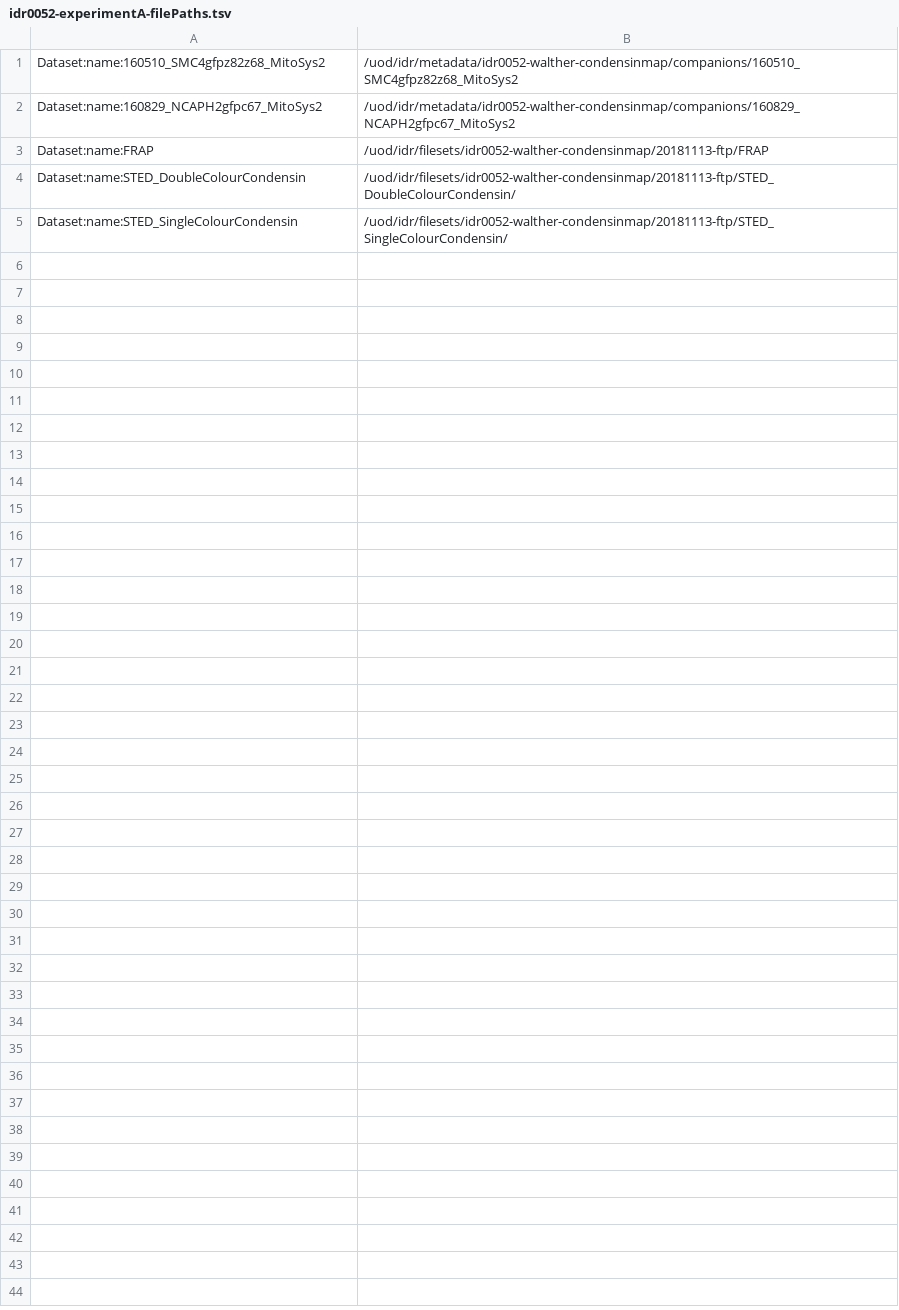
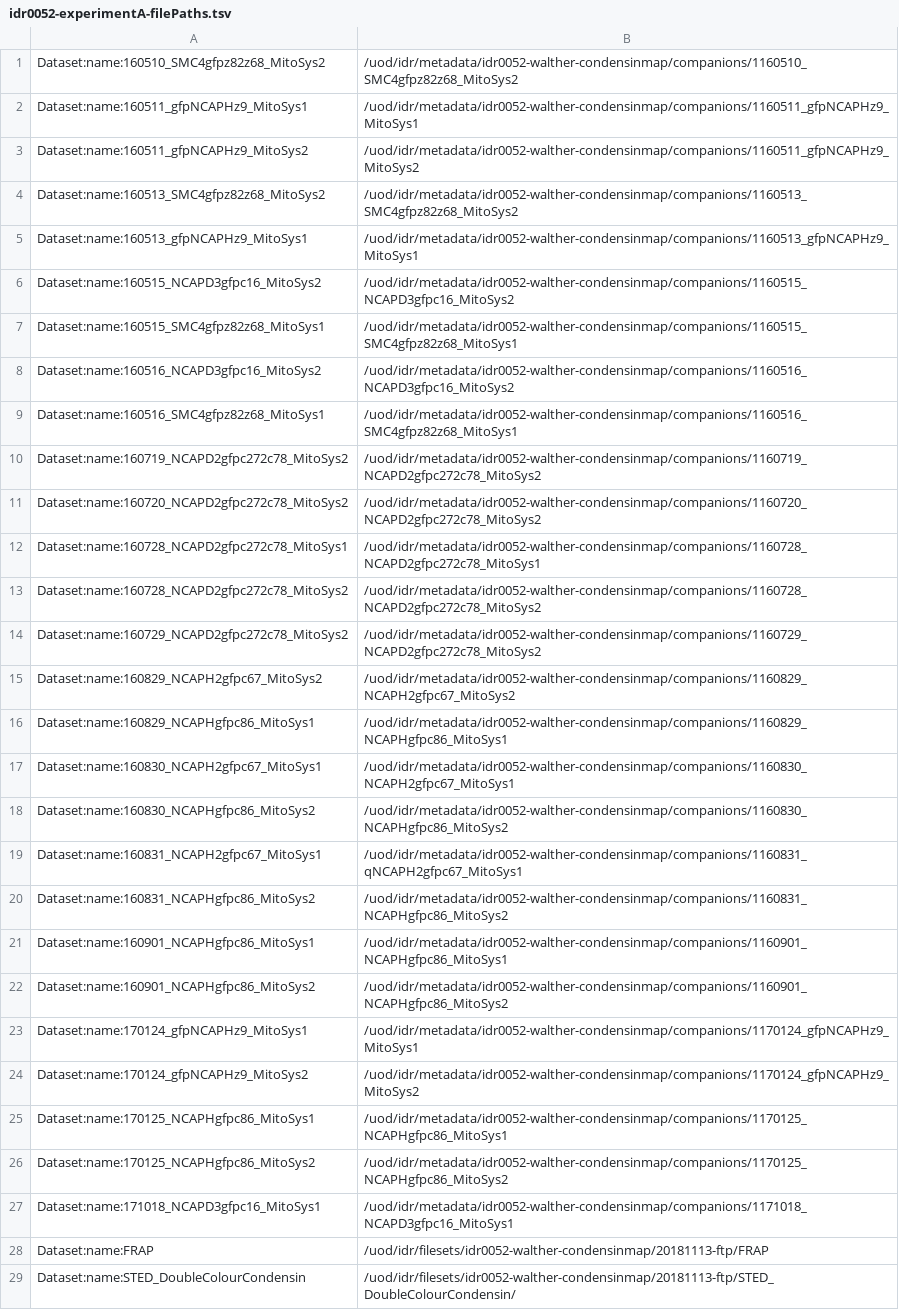
Before and after one commit to snoopycrimecop/idr0052-walther-condensinmap, a TSV file: experimentA/idr0052-experimentA-filePaths.tsv, drawn as a sheet; only a part is shown; the shorter side is filled out with more unchanged rows.

Commit message:
Add all Mitosys datasets to filePaths.tsv

```diff
--- a/experimentA/idr0052-experimentA-filePaths.tsv
+++ b/experimentA/idr0052-experimentA-filePaths.tsv
@@ -1,3 +1,28 @@
-Dataset:name:160510_SMC4gfpz82z68_MitoSys2	/uod/idr/metadata/idr0052-walther-condensinmap/companions/160510_SMC4gfpz82z68_MitoSys2
-Dataset:name:160829_NCAPH2gfpc67_MitoSys2	/uod/idr/metadata/idr0052-walther-condensinmap/companions/160829_NCAPH2gfpc67_MitoSys2
+Dataset:name:160510_SMC4gfpz82z68_MitoSys2	/uod/idr/metadata/idr0052-walther-condensinmap/companions/1160510_SMC4gfpz82z68_MitoSys2
+Dataset:name:160511_gfpNCAPHz9_MitoSys1	/uod/idr/metadata/idr0052-walther-condensinmap/companions/1160511_gfpNCAPHz9_MitoSys1
+Dataset:name:160511_gfpNCAPHz9_MitoSys2	/uod/idr/metadata/idr0052-walther-condensinmap/companions/1160511_gfpNCAPHz9_MitoSys2
+Dataset:name:160513_SMC4gfpz82z68_MitoSys2	/uod/idr/metadata/idr0052-walther-condensinmap/companions/1160513_SMC4gfpz82z68_MitoSys2
+Dataset:name:160513_gfpNCAPHz9_MitoSys1	/uod/idr/metadata/idr0052-walther-condensinmap/companions/1160513_gfpNCAPHz9_MitoSys1
+Dataset:name:160515_NCAPD3gfpc16_MitoSys2	/uod/idr/metadata/idr0052-walther-condensinmap/companions/1160515_NCAPD3gfpc16_MitoSys2
+Dataset:name:160515_SMC4gfpz82z68_MitoSys1	/uod/idr/metadata/idr0052-walther-condensinmap/companions/1160515_SMC4gfpz82z68_MitoSys1
+Dataset:name:160516_NCAPD3gfpc16_MitoSys2	/uod/idr/metadata/idr0052-walther-condensinmap/companions/1160516_NCAPD3gfpc16_MitoSys2
+Dataset:name:160516_SMC4gfpz82z68_MitoSys1	/uod/idr/metadata/idr0052-walther-condensinmap/companions/1160516_SMC4gfpz82z68_MitoSys1
+Dataset:name:160719_NCAPD2gfpc272c78_MitoSys2	/uod/idr/metadata/idr0052-walther-condensinmap/companions/1160719_NCAPD2gfpc272c78_MitoSys2
+Dataset:name:160720_NCAPD2gfpc272c78_MitoSys2	/uod/idr/metadata/idr0052-walther-condensinmap/companions/1160720_NCAPD2gfpc272c78_MitoSys2
+Dataset:name:160728_NCAPD2gfpc272c78_MitoSys1	/uod/idr/metadata/idr0052-walther-condensinmap/companions/1160728_NCAPD2gfpc272c78_MitoSys1
+Dataset:name:160728_NCAPD2gfpc272c78_MitoSys2	/uod/idr/metadata/idr0052-walther-condensinmap/companions/1160728_NCAPD2gfpc272c78_MitoSys2
+Dataset:name:160729_NCAPD2gfpc272c78_MitoSys2	/uod/idr/metadata/idr0052-walther-condensinmap/companions/1160729_NCAPD2gfpc272c78_MitoSys2
+Dataset:name:160829_NCAPH2gfpc67_MitoSys2	/uod/idr/metadata/idr0052-walther-condensinmap/companions/1160829_NCAPH2gfpc67_MitoSys2
+Dataset:name:160829_NCAPHgfpc86_MitoSys1	/uod/idr/metadata/idr0052-walther-condensinmap/companions/1160829_NCAPHgfpc86_MitoSys1
+Dataset:name:160830_NCAPH2gfpc67_MitoSys1	/uod/idr/metadata/idr0052-walther-condensinmap/companions/1160830_NCAPH2gfpc67_MitoSys1
+Dataset:name:160830_NCAPHgfpc86_MitoSys2	/uod/idr/metadata/idr0052-walther-condensinmap/companions/1160830_NCAPHgfpc86_MitoSys2
+Dataset:name:160831_NCAPH2gfpc67_MitoSys1	/uod/idr/metadata/idr0052-walther-condensinmap/companions/1160831_qNCAPH2gfpc67_MitoSys1
+Dataset:name:160831_NCAPHgfpc86_MitoSys2	/uod/idr/metadata/idr0052-walther-condensinmap/companions/1160831_NCAPHgfpc86_MitoSys2
+Dataset:name:160901_NCAPHgfpc86_MitoSys1	/uod/idr/metadata/idr0052-walther-condensinmap/companions/1160901_NCAPHgfpc86_MitoSys1
+Dataset:name:160901_NCAPHgfpc86_MitoSys2	/uod/idr/metadata/idr0052-walther-condensinmap/companions/1160901_NCAPHgfpc86_MitoSys2
+Dataset:name:170124_gfpNCAPHz9_MitoSys1	/uod/idr/metadata/idr0052-walther-condensinmap/companions/1170124_gfpNCAPHz9_MitoSys1
+Dataset:name:170124_gfpNCAPHz9_MitoSys2	/uod/idr/metadata/idr0052-walther-condensinmap/companions/1170124_gfpNCAPHz9_MitoSys2
+Dataset:name:170125_NCAPHgfpc86_MitoSys1	/uod/idr/metadata/idr0052-walther-condensinmap/companions/1170125_NCAPHgfpc86_MitoSys1
+Dataset:name:170125_NCAPHgfpc86_MitoSys2	/uod/idr/metadata/idr0052-walther-condensinmap/companions/1170125_NCAPHgfpc86_MitoSys2
+Dataset:name:171018_NCAPD3gfpc16_MitoSys1	/uod/idr/metadata/idr0052-walther-condensinmap/companions/1171018_NCAPD3gfpc16_MitoSys1
 Dataset:name:FRAP	/uod/idr/filesets/idr0052-walther-condensinmap/20181113-ftp/FRAP
```
